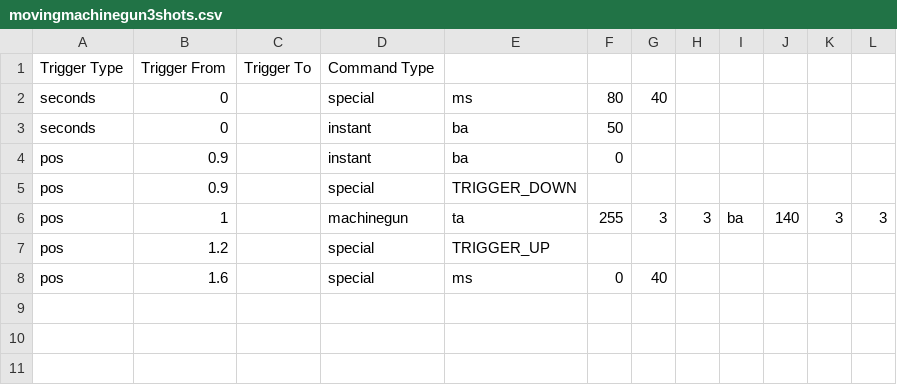
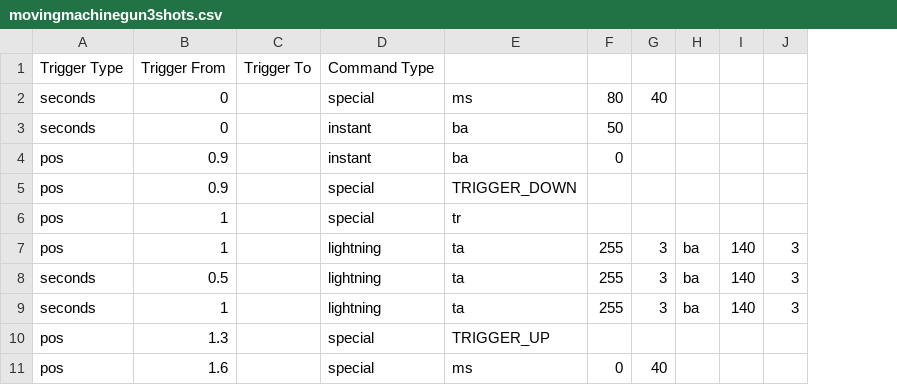
Before and after one commit to TurdOnTheRun/visualdriver, a CSV file: scripts/machinegun/movingmachinegun3shots.csv, drawn as a sheet; removed rows and columns are numbered as before the commit, all else as after; the diff names each change by its address in the sheet, - before the commit and + after, or states it on an @@ line.

Commit message:
adapted machinegun

```diff
--- a/scripts/machinegun/movingmachinegun3shots.csv
+++ b/scripts/machinegun/movingmachinegun3shots.csv
-column H, row 6: 3
-column L, row 6: 3
+row 6: pos | 1 |  | special | tr
-D7: machinegun
+D7: lightning
+row 8: seconds | 0.5 |  | lightning | ta | 255 | 3 | ba | 140 | 3
+row 9: seconds | 1 |  | lightning | ta | 255 | 3 | ba | 140 | 3
-B10: 1.2
+B10: 1.3
```
Also changed, not shown: scripts/machinegun/movingmachinegun2shots.csv, 3 other files.
